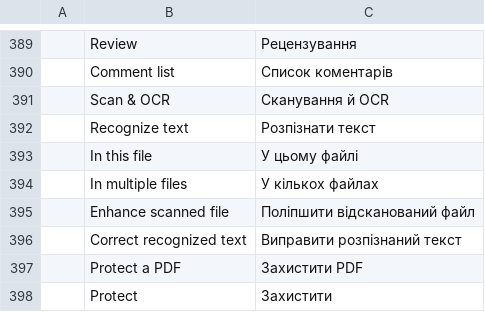
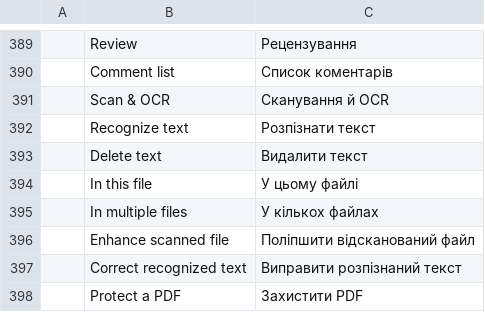
Before and after one commit to cyk-logistics/pdfcraft, a TSV file: crates/ui-egui/src/i18n/uk.tsv, drawn as a sheet; only a part is shown, gaps mark what is left out; the shorter side is filled out with more unchanged rows; the diff names each change by its address in the sheet, - before the commit and + after, or states it on an @@ line.

```diff
--- a/crates/ui-egui/src/i18n/uk.tsv
+++ b/crates/ui-egui/src/i18n/uk.tsv
+row 393:  | Delete text | Видалити текст
```
Also changed, not shown: crates/ui-egui/src/i18n/bg.tsv, crates/ui-egui/src/i18n/el.tsv, 28 other files.
